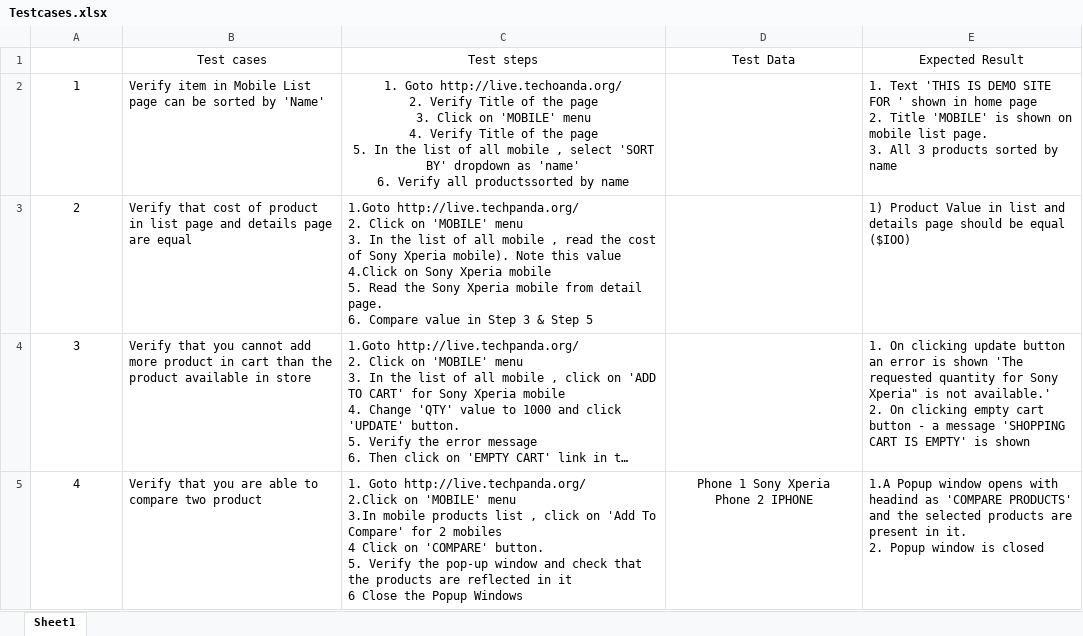
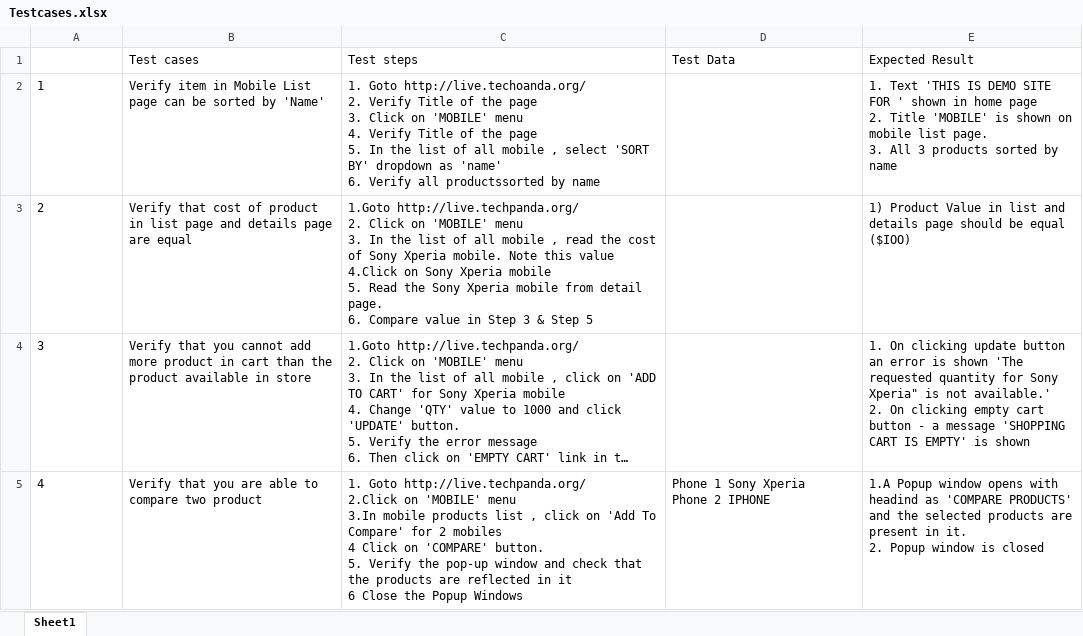
Before and after one commit to sushmithas99/Magento-E-commerce-Website-automation, an Excel workbook: Testcases.xlsx, sheet Sheet1, drawn as a sheet; only a part is shown; long unchanged cells end in …; values as stored, in another font and other column widths than the file's, no borders; the diff covers the shown part only; the diff names each change by its address in the sheet, - before the commit and + after, or states it on an @@ line.

```diff
--- a/Testcases.xlsx (sheet Sheet1)
+++ b/Testcases.xlsx (sheet Sheet1)
-B1:E1 alignment: center
+B1:E1 alignment: left
-A2:A5 alignment: center
+A2:A5 alignment: left
-C2 alignment: center
+C2 alignment: left
-C3 (Test steps): …Sony Xperia mobile). Note this…
+C3 (Test steps): …Sony Xperia mobile. Note this…
-D5 alignment: center
+D5 alignment: left
```
Also changed, not shown: 3 added rows elsewhere in this sheet.
